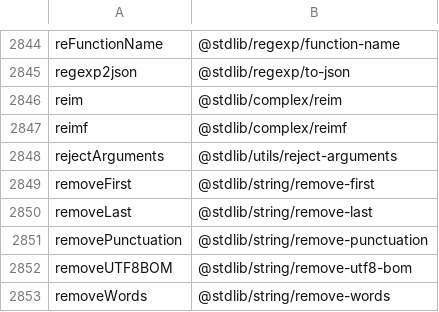
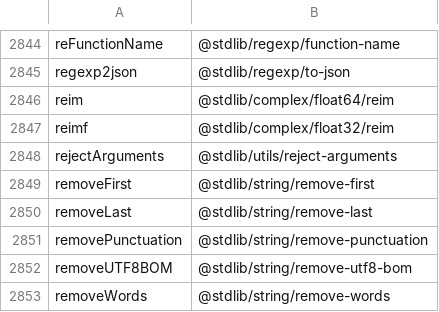
Before and after one commit to stdlib-js/namespace, a CSV file: alias2pkg/data/data.csv, drawn as a sheet; only a part is shown, gaps mark what is left out.

```diff
--- a/alias2pkg/data/data.csv
+++ b/alias2pkg/data/data.csv
@@ -2845,4 +2845,4 @@ reFunctionName,"@stdlib/regexp/function-name"
 regexp2json,"@stdlib/regexp/to-json"
-reim,"@stdlib/complex/reim"
-reimf,"@stdlib/complex/reimf"
+reim,"@stdlib/complex/float64/reim"
+reimf,"@stdlib/complex/float32/reim"
 rejectArguments,"@stdlib/utils/reject-arguments"
```
Also changed, not shown: pkg2alias/data/data.csv, pkg2related/data/data.csv, 11 other files.
